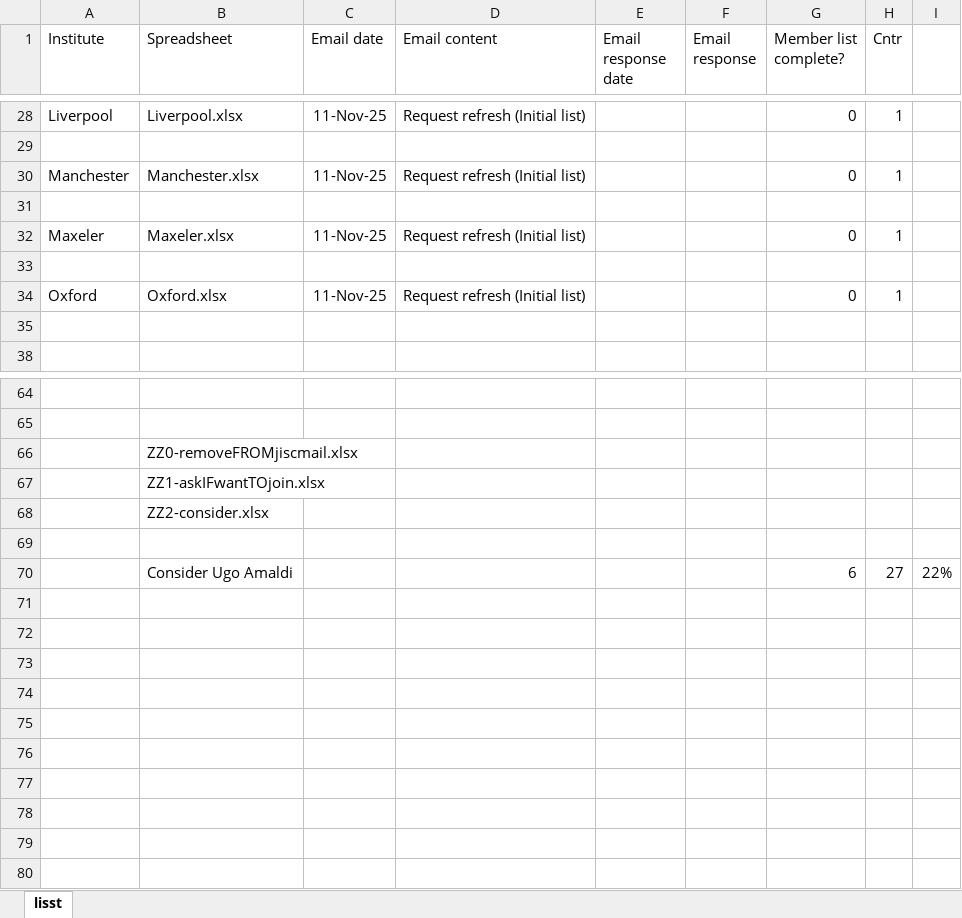
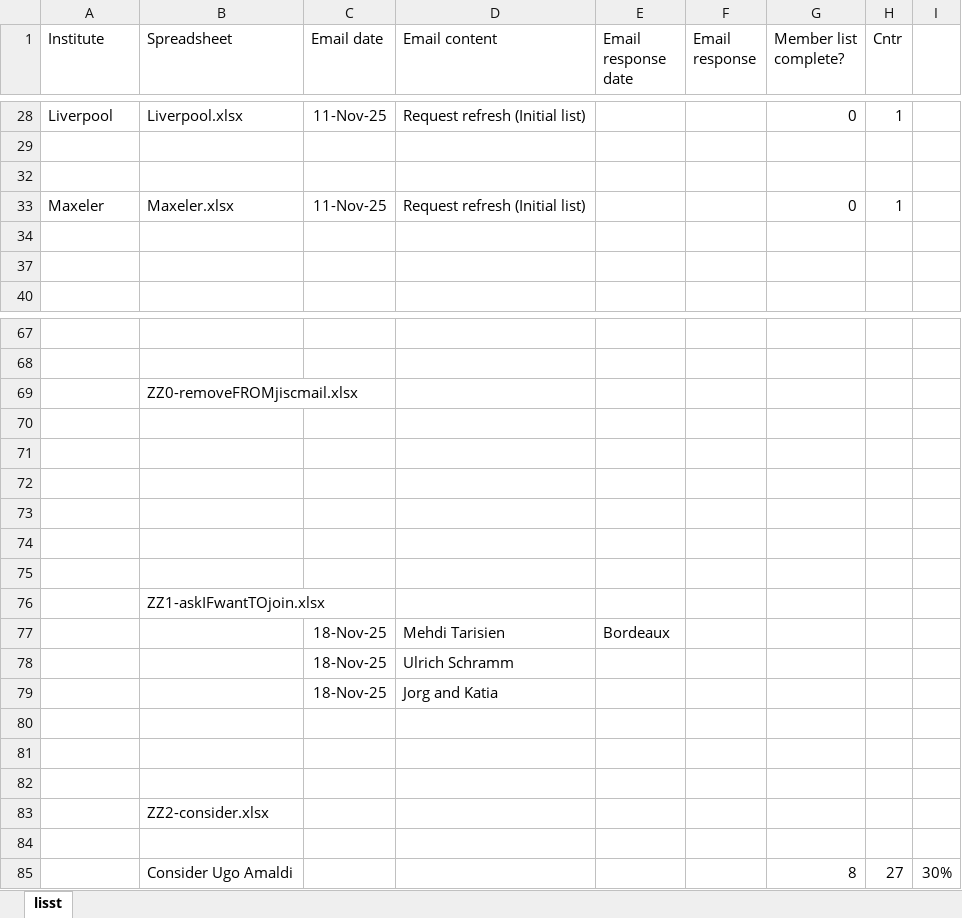
Before and after one commit to ImperialCollegeLondon/LhARA-Collaboration-lists, an Excel workbook: 11-CollaborationList/2025-11-Refresh/00-RefreshLog.xlsx, sheet lisst, drawn as a sheet; only a part is shown, gaps mark what is left out; values as stored, in another font and other column widths than the file's, no borders; table styles not drawn; removed rows and columns are numbered as before the commit, all else as after; the diff names each change by its address in the sheet, - before the commit and + after, or states it on an @@ line.

```diff
--- a/11-CollaborationList/2025-11-Refresh/00-RefreshLog.xlsx (sheet lisst)
+++ b/11-CollaborationList/2025-11-Refresh/00-RefreshLog.xlsx (sheet lisst)
-row 30: Manchester | Manchester.xlsx | 11-Nov-25 | Request refresh (Initial list) |  |  | 0 | 1
-row 34: Oxford | Oxford.xlsx | 11-Nov-25 | Request refresh (Initial list) |  |  | 0 | 1
+row 70: (empty)
+row 71: (empty)
+row 72: (empty)
+row 73: (empty)
+row 74: (empty)
+row 75: (empty)
+row 77:  |  | 18-Nov-25 | Mehdi Tarisien | Bordeaux
+row 78:  |  | 18-Nov-25 | Ulrich Schramm
+row 79:  |  | 18-Nov-25 | Jorg and Katia
+row 80: (empty)
+row 81: (empty)
+row 82: (empty)
-G85 (Member list complete?): 6
+G85 (Member list complete?): 8
-I85: 22%
+I85: 30%
```
Also changed, not shown: hidden cells, 11-CollaborationList/Manchester.xlsx, 11-CollaborationList/STFC.xlsx, 4 other files.
